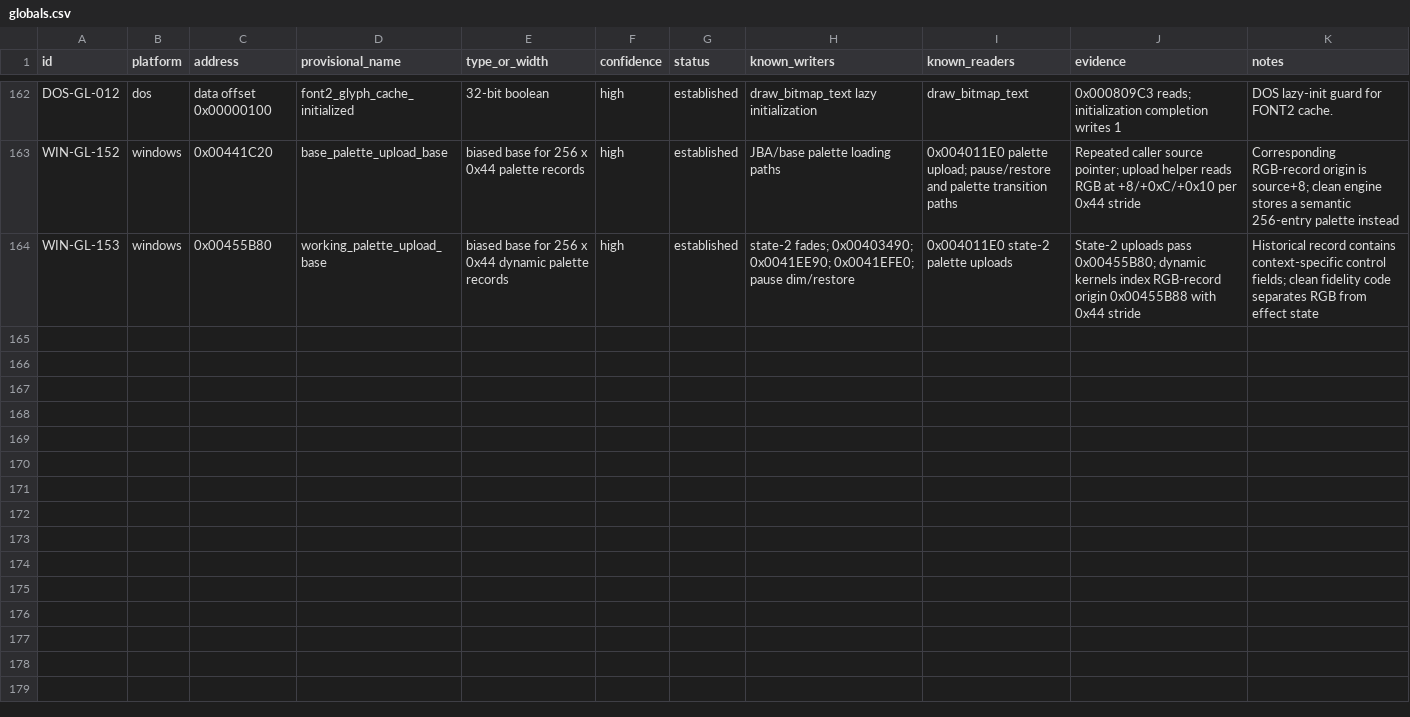
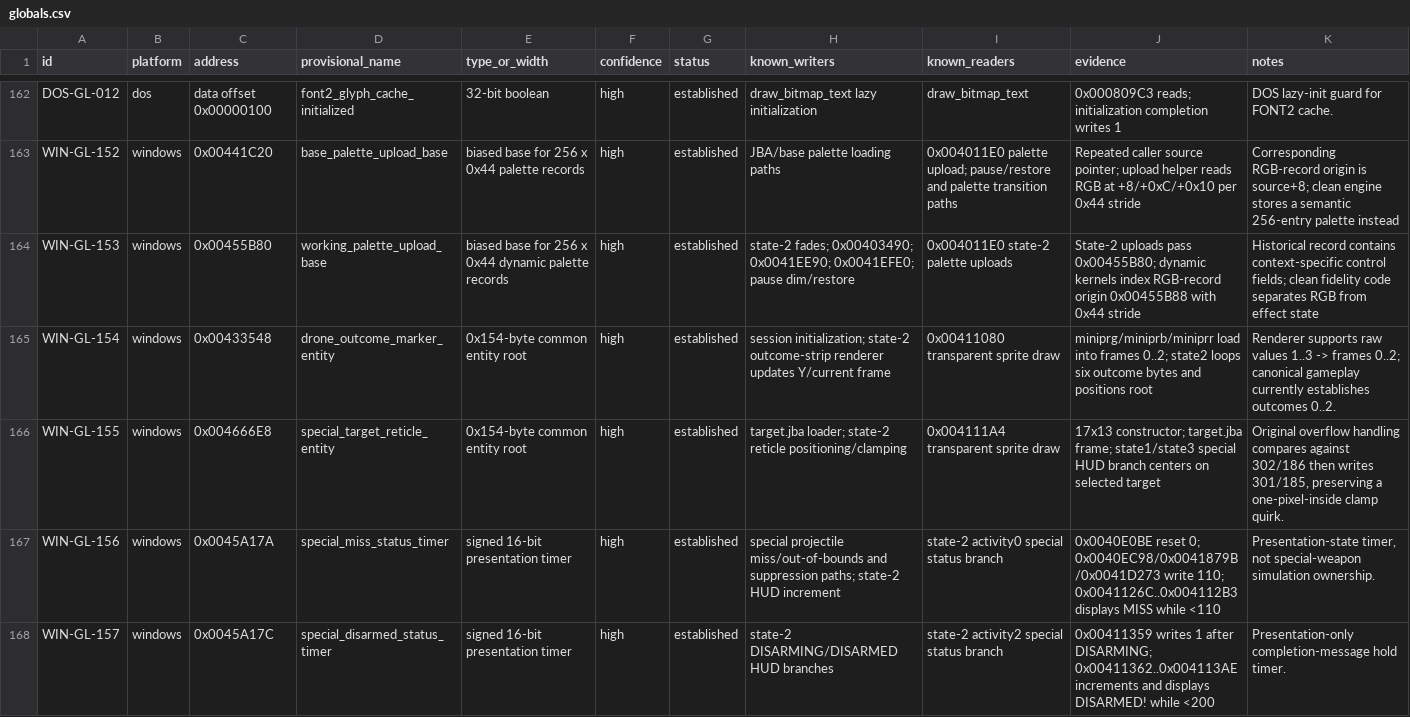
Before and after one commit to adamjvr/Drone, a CSV file: reverse/ledger/globals.csv, drawn as a sheet; only a part is shown, gaps mark what is left out; the diff names each change by its address in the sheet, - before the commit and + after, or states it on an @@ line.

```diff
--- a/reverse/ledger/globals.csv
+++ b/reverse/ledger/globals.csv
+row 165: WIN-GL-154 | windows | 0x00433548 | drone_outcome_marker_entity | 0x154-byte common entity root | high | established | session initialization; state-2 outcome-strip renderer updates Y/current frame | 0x00411080 transparent sprite draw | miniprg/miniprb/miniprr load into frames 0..2; state2 loops six outcome bytes and positions root | Renderer supports raw values 1..3 -> frames 0..2; canonical gameplay currently establishes outcomes 0..2.
+row 166: WIN-GL-155 | windows | 0x004666E8 | special_target_reticle_entity | 0x154-byte common entity root | high | established | target.jba loader; state-2 reticle positioning/clamping | 0x004111A4 transparent sprite draw | 17x13 constructor; target.jba frame; state1/state3 special HUD branch centers on selected target | Original overflow handling compares against 302/186 then writes 301/185, preserving a one-pixel-inside clamp quirk.
+row 167: WIN-GL-156 | windows | 0x0045A17A | special_miss_status_timer | signed 16-bit presentation timer | high | established | special projectile miss/out-of-bounds and suppression paths; state-2 HUD increment | state-2 activity0 special status branch | 0x0040E0BE reset 0; 0x0040EC98/0x0041879B/0x0041D273 write 110; 0x0041126C..0x004112B3 displays MISS while <110 | Presentation-state timer, not special-weapon simulation ownership.
+row 168: WIN-GL-157 | windows | 0x0045A17C | special_disarmed_status_timer | signed 16-bit presentation timer | high | established | state-2 DISARMING/DISARMED HUD branches | state-2 activity2 special status branch | 0x00411359 writes 1 after DISARMING; 0x00411362..0x004113AE increments and displays DISARMED! while <200 | Presentation-only completion-message hold timer.
```
Also changed, not shown: reverse/ledger/findings.csv, reverse/windows/global_map.csv, 12 other files.
